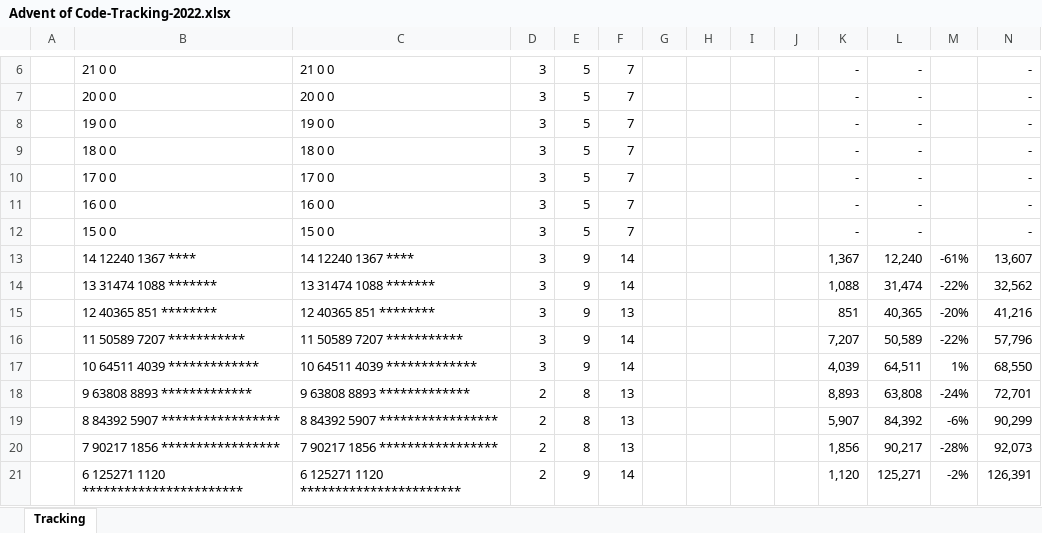
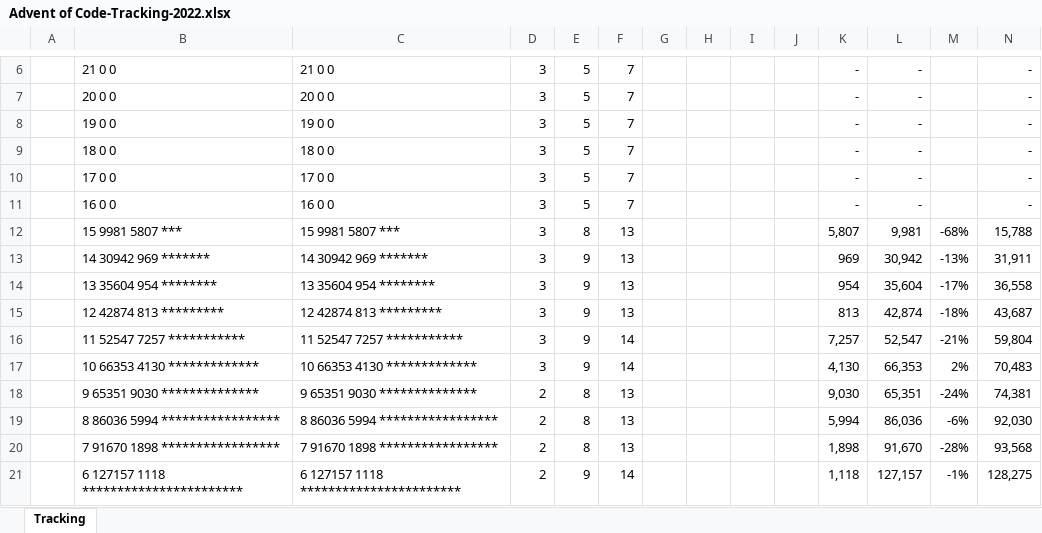
Before and after one commit to aforgiel/AdventOfCode2022, an Excel workbook: Advent of Code-Tracking-2022.xlsx, sheet Tracking, drawn as a sheet; only a part is shown, gaps mark what is left out; values as stored, in another font and other column widths than the file's, no borders; conditional formats not drawn; removed rows and columns are numbered as before the commit, all else as after; the diff covers the shown part only; the diff names each change by its address in the sheet, - before the commit and + after, or states it on an @@ line.

```diff
--- a/Advent of Code-Tracking-2022.xlsx (sheet Tracking)
+++ b/Advent of Code-Tracking-2022.xlsx (sheet Tracking)
-row 12:  | 15 0 0 | 15 0 0 | 3 | 5 | 7 |  |  |  |  | - | - |  | -
-row 13:  | 14 12240 1367 **** | 14 12240 1367 **** | 3 | 9 | 14 |  |  |  |  | 1,367 | 12,240 | -61% | 13,607
-row 14:  | 13 31474 1088 ******* | 13 31474 1088 ******* | 3 | 9 | 14 |  |  |  |  | 1,088 | 31,474 | -22% | 32,562
-row 15:  | 12 40365 851 ******** | 12 40365 851 ******** | 3 | 9 | 13 |  |  |  |  | 851 | 40,365 | -20% | 41,216
-row 16:  | 11 50589 7207 *********** | 11 50589 7207 *********** | 3 | 9 | 14 |  |  |  |  | 7,207 | 50,589 | -22% | 57,796
-row 17:  | 10 64511 4039 ************* | 10 64511 4039 ************* | 3 | 9 | 14 |  |  |  |  | 4,039 | 64,511 | 1% | 68,550
+row 12:  | 15 9981 5807 *** | 15 9981 5807 *** | 3 | 8 | 13 |  |  |  |  | 5,807 | 9,981 | -68% | 15,788
+row 13:  | 14 30942 969 ******* | 14 30942 969 ******* | 3 | 9 | 13 |  |  |  |  | 969 | 30,942 | -13% | 31,911
+row 14:  | 13 35604 954 ******** | 13 35604 954 ******** | 3 | 9 | 13 |  |  |  |  | 954 | 35,604 | -17% | 36,558
+row 15:  | 12 42874 813 ********* | 12 42874 813 ********* | 3 | 9 | 13 |  |  |  |  | 813 | 42,874 | -18% | 43,687
+row 16:  | 11 52547 7257 *********** | 11 52547 7257 *********** | 3 | 9 | 14 |  |  |  |  | 7,257 | 52,547 | -21% | 59,804
+row 17:  | 10 66353 4130 ************* | 10 66353 4130 ************* | 3 | 9 | 14 |  |  |  |  | 4,130 | 66,353 | 2% | 70,483
-B18: 9 63808 8893 *************
+B18: 9 65351 9030 **************
-C18: 9 63808 8893 *************
+C18: 9 65351 9030 **************
-K18: 8,893
+K18: 9,030
-L18: 63,808
+L18: 65,351
-N18: 72,701
+N18: 74,381
-B19: 8 84392 5907 *****************
+B19: 8 86036 5994 *****************
-C19: 8 84392 5907 *****************
+C19: 8 86036 5994 *****************
-K19: 5,907
+K19: 5,994
-L19: 84,392
+L19: 86,036
-N19: 90,299
+N19: 92,030
-B20: 7 90217 1856 *****************
+B20: 7 91670 1898 *****************
-C20: 7 90217 1856 *****************
+C20: 7 91670 1898 *****************
-K20: 1,856
+K20: 1,898
-L20: 90,217
+L20: 91,670
-N20: 92,073
+N20: 93,568
-row 21:  | 6 125271 1120 *********************** | 6 125271 1120 *********************** | 2 | 9 | 14 |  |  |  |  | 1,120 | 125,271 | -2% | 126,391
+row 21:  | 6 127157 1118 *********************** | 6 127157 1118 *********************** | 2 | 9 | 14 |  |  |  |  | 1,118 | 127,157 | -1% | 128,275
```
Also changed, not shown: 1 added row and 50 edited cells elsewhere in this sheet, formulas that keep their value, 4 other files.
